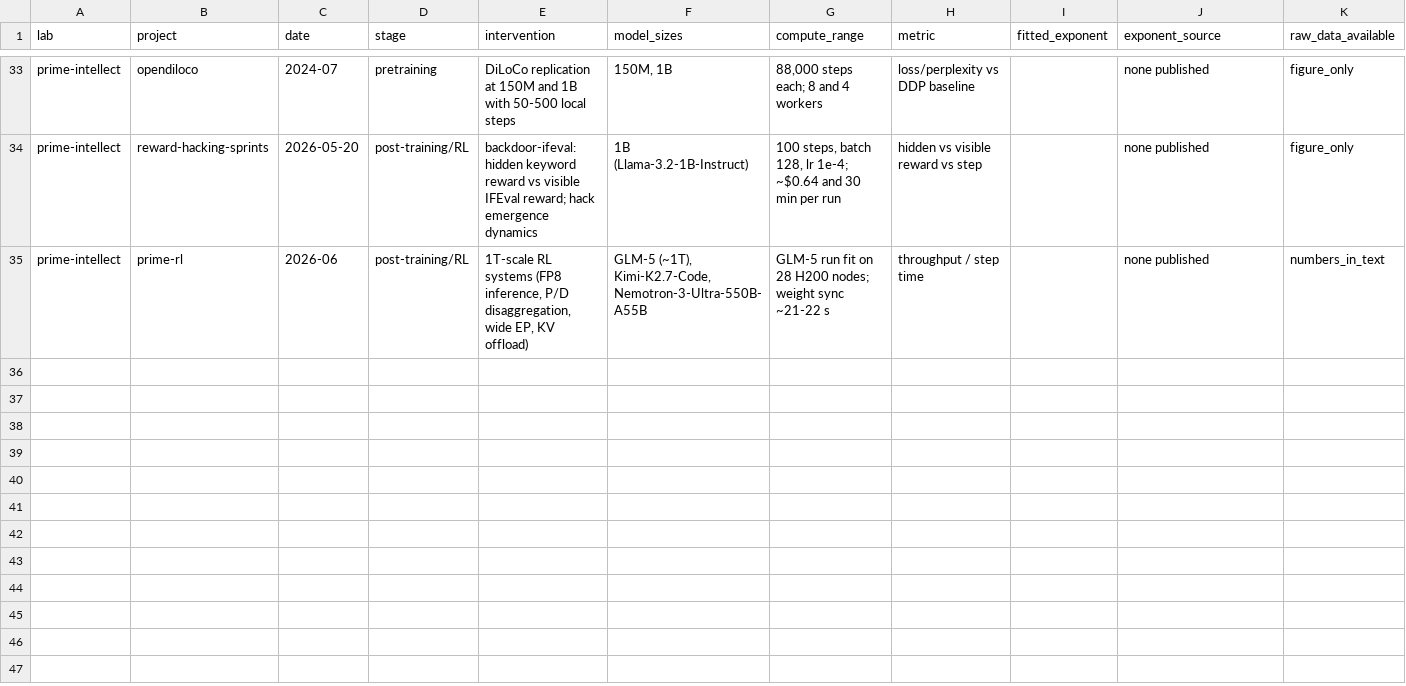
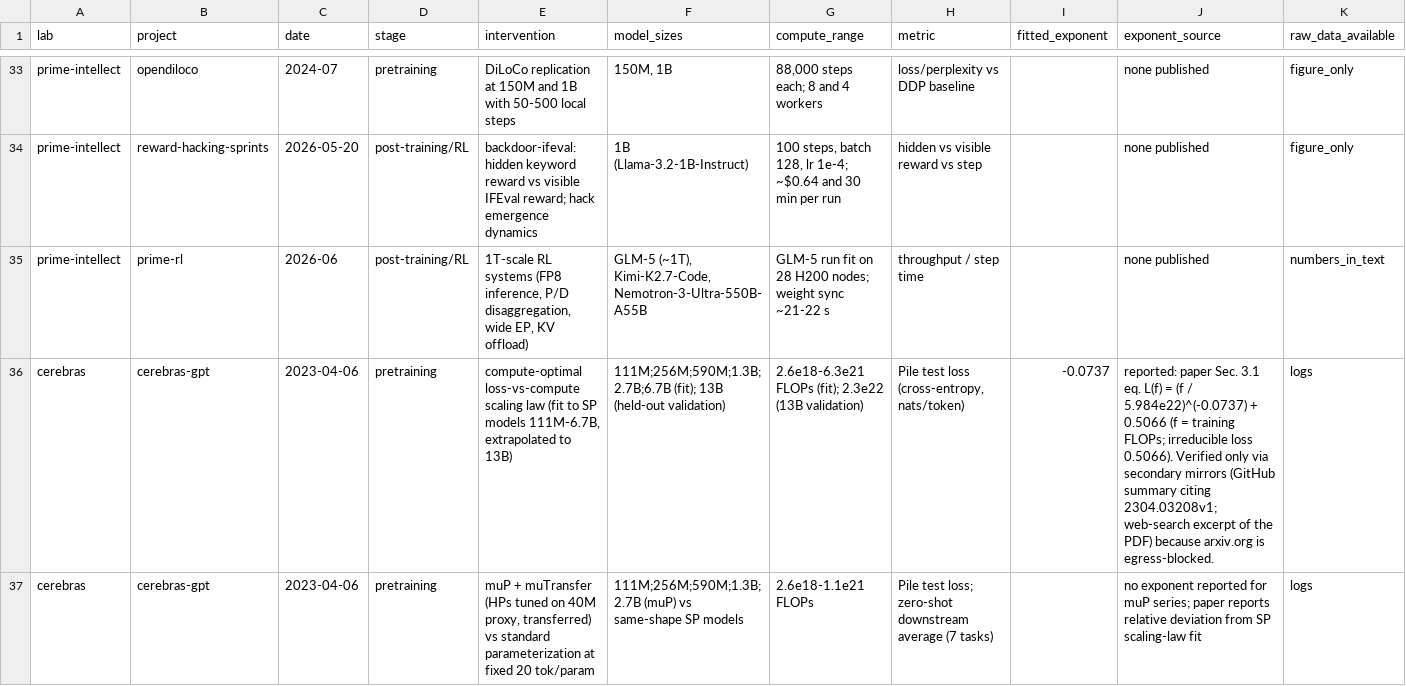
Before and after one commit to tecunningham/open-labs, a CSV file: data/experiments.csv, drawn as a sheet; only a part is shown, gaps mark what is left out; rows hold the shown columns only; the diff covers the shown part only; the diff names each change by its address in the sheet, - before the commit and + after, or states it on an @@ line.

```diff
--- a/data/experiments.csv
+++ b/data/experiments.csv
+row 36: cerebras | cerebras-gpt | 2023-04-06 | pretraining | compute-optimal loss-vs-compute scaling law (fit to SP models 111M-6.7B, extrapolated to 13B) | 111M;256M;590M;1.3B;2.7B;6.7B (fit); 13B (held-out validation) | 2.6e18-6.3e21 FLOPs (fit); 2.3e22 (13B validation) | Pile test loss (cross-entropy, nats/token) | -0.0737 | reported: paper Sec. 3.1 eq. L(f) = (f / 5.984e22)^(-0.0737) + 0.5066 (f = training FLOPs; irreducible loss 0.5066). Verified only via secondary mirrors (GitHub summary citing 2304.03208v1; web-search excerpt of the PDF) because arxiv.org is egress-blocked. | logs
+row 37: cerebras | cerebras-gpt | 2023-04-06 | pretraining | muP + muTransfer (HPs tuned on 40M proxy, transferred) vs standard parameterization at fixed 20 tok/param | 111M;256M;590M;1.3B;2.7B (muP) vs same-shape SP models | 2.6e18-1.1e21 FLOPs | Pile test loss; zero-shot downstream average (7 tasks) |  | no exponent reported for muP series; paper reports relative deviation from SP scaling-law fit | logs
```
Also changed, not shown: 2 added rows elsewhere in this file, data/labs.csv, 5 other files.
